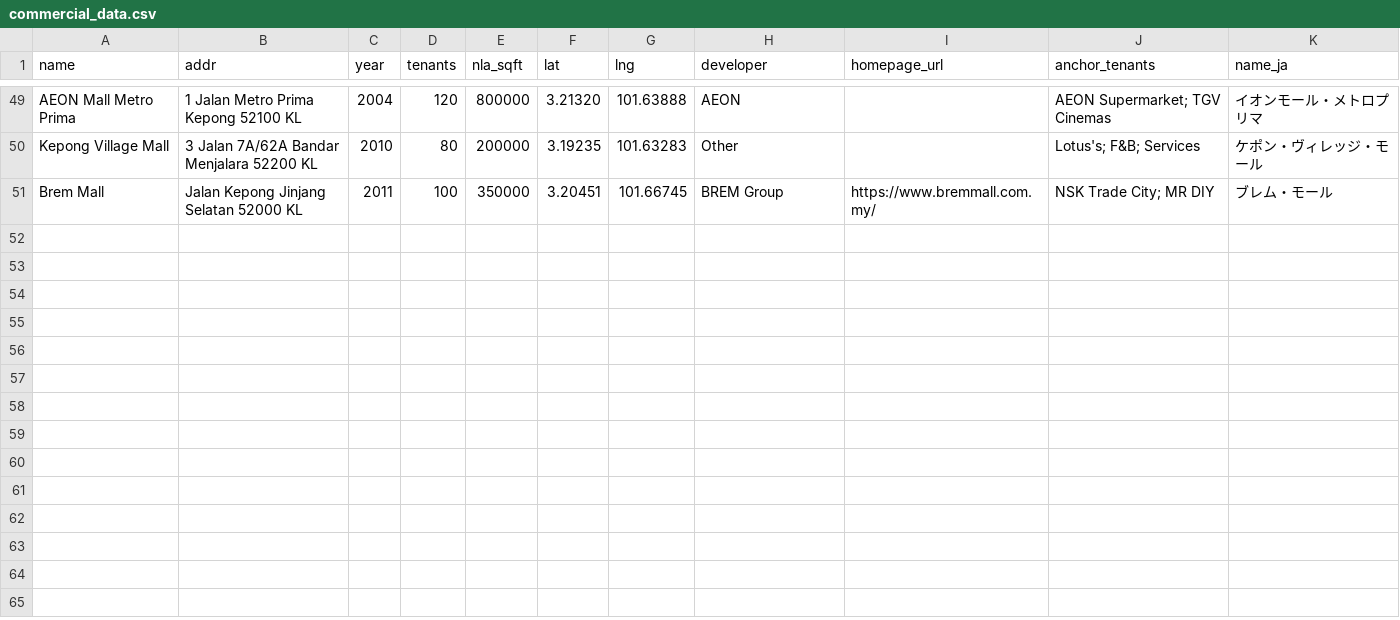
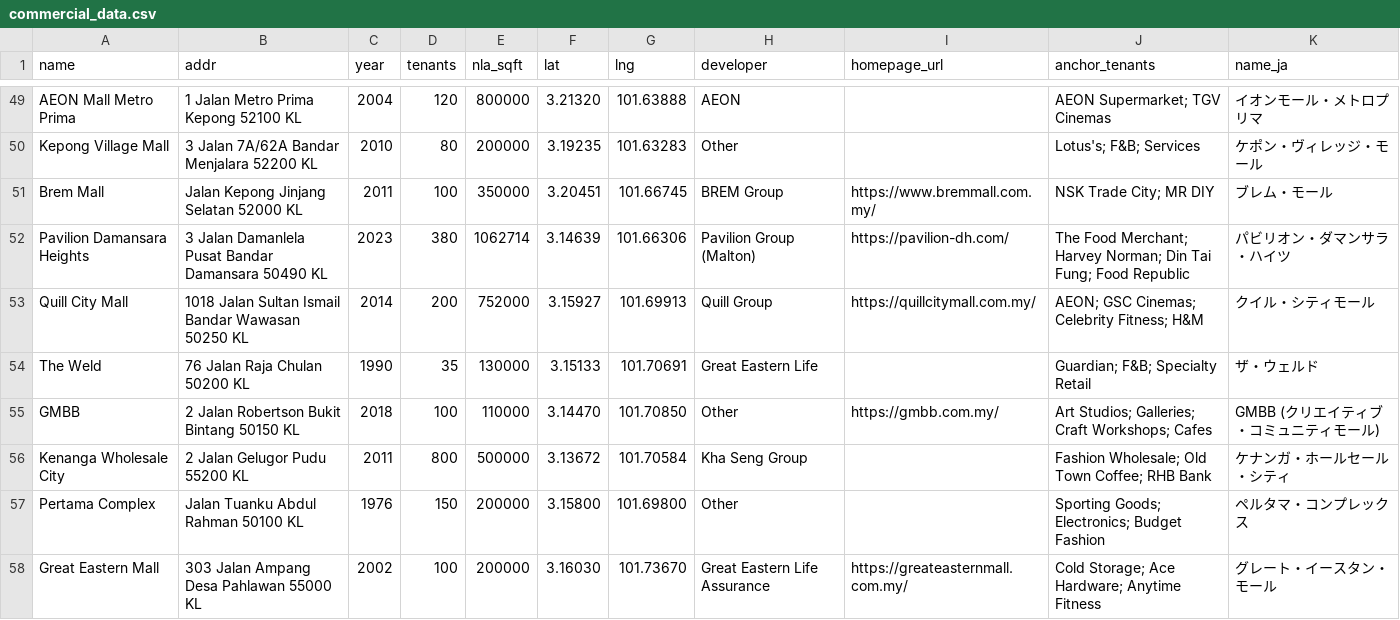
Before and after one commit to takemoritoshihiko-png/mont-kiara-dashboard, a CSV file: commercial_data.csv, drawn as a sheet; only a part is shown, gaps mark what is left out; the diff covers the shown part only; the diff names each change by its address in the sheet, - before the commit and + after, or states it on an @@ line.

```diff
--- a/commercial_data.csv
+++ b/commercial_data.csv
+row 52: Pavilion Damansara Heights | 3 Jalan Damanlela Pusat Bandar Damansara 50490 KL | 2023 | 380 | 1062714 | 3.14639 | 101.66306 | Pavilion Group (Malton) | https://pavilion-dh.com/ | The Food Merchant; Harvey Norman; Din Tai Fung; Food Republic | パビリオン・ダマンサラ・ハイツ
+row 53: Quill City Mall | 1018 Jalan Sultan Ismail Bandar Wawasan 50250 KL | 2014 | 200 | 752000 | 3.15927 | 101.69913 | Quill Group | https://quillcitymall.com.my/ | AEON; GSC Cinemas; Celebrity Fitness; H&M | クイル・シティモール
+row 54: The Weld | 76 Jalan Raja Chulan 50200 KL | 1990 | 35 | 130000 | 3.15133 | 101.70691 | Great Eastern Life |  | Guardian; F&B; Specialty Retail | ザ・ウェルド
+row 55: GMBB | 2 Jalan Robertson Bukit Bintang 50150 KL | 2018 | 100 | 110000 | 3.14470 | 101.70850 | Other | https://gmbb.com.my/ | Art Studios; Galleries; Craft Workshops; Cafes | GMBB (クリエイティブ・コミュニティモール)
+row 56: Kenanga Wholesale City | 2 Jalan Gelugor Pudu 55200 KL | 2011 | 800 | 500000 | 3.13672 | 101.70584 | Kha Seng Group |  | Fashion Wholesale; Old Town Coffee; RHB Bank | ケナンガ・ホールセール・シティ
+row 57: Pertama Complex | Jalan Tuanku Abdul Rahman 50100 KL | 1976 | 150 | 200000 | 3.15800 | 101.69800 | Other |  | Sporting Goods; Electronics; Budget Fashion | ペルタマ・コンプレックス
+row 58: Great Eastern Mall | 303 Jalan Ampang Desa Pahlawan 55000 KL | 2002 | 100 | 200000 | 3.16030 | 101.73670 | Great Eastern Life Assurance | https://greateasternmall.com.my/ | Cold Storage; Ace Hardware; Anytime Fitness | グレート・イースタン・モール
```
Also changed, not shown: 6 added rows and 3 edited cells elsewhere in this file.
